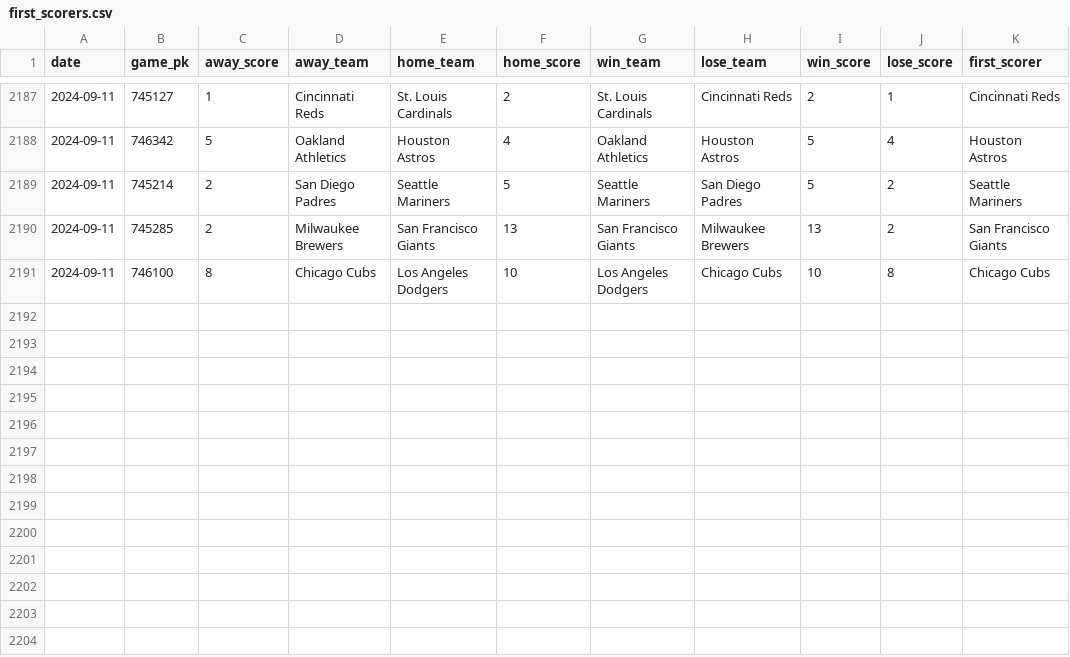
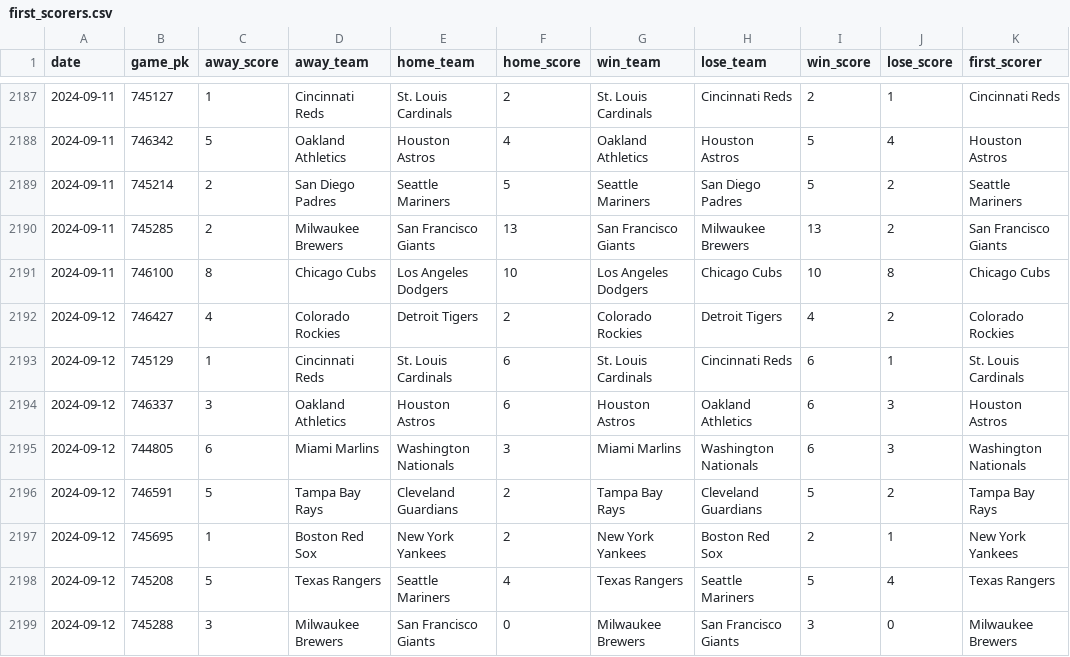
Before and after one commit to chadallison/mlb24, a CSV file: data/first_scorers.csv, drawn as a sheet; only a part is shown, gaps mark what is left out.

```diff
--- a/data/first_scorers.csv
+++ b/data/first_scorers.csv
@@ -2191 +2191,9 @@ date,game_pk,away_score,away_team,home_team,home_score,win_team,lose_team,win_sc
 2024-09-11,746100,8,Chicago Cubs,Los Angeles Dodgers,10,Los Angeles Dodgers,Chicago Cubs,10,8,Chicago Cubs
+2024-09-12,746427,4,Colorado Rockies,Detroit Tigers,2,Colorado Rockies,Detroit Tigers,4,2,Colorado Rockies
+2024-09-12,745129,1,Cincinnati Reds,St. Louis Cardinals,6,St. Louis Cardinals,Cincinnati Reds,6,1,St. Louis Cardinals
+2024-09-12,746337,3,Oakland Athletics,Houston Astros,6,Houston Astros,Oakland Athletics,6,3,Houston Astros
+2024-09-12,744805,6,Miami Marlins,Washington Nationals,3,Miami Marlins,Washington Nationals,6,3,Washington Nationals
+2024-09-12,746591,5,Tampa Bay Rays,Cleveland Guardians,2,Tampa Bay Rays,Cleveland Guardians,5,2,Tampa Bay Rays
+2024-09-12,745695,1,Boston Red Sox,New York Yankees,2,New York Yankees,Boston Red Sox,2,1,New York Yankees
+2024-09-12,745208,5,Texas Rangers,Seattle Mariners,4,Texas Rangers,Seattle Mariners,5,4,Texas Rangers
+2024-09-12,745288,3,Milwaukee Brewers,San Francisco Giants,0,Milwaukee Brewers,San Francisco Giants,3,0,Milwaukee Brewers
```
Also changed, not shown: data/end_games.csv, data/first_inning_scores.csv, 26 other files.
